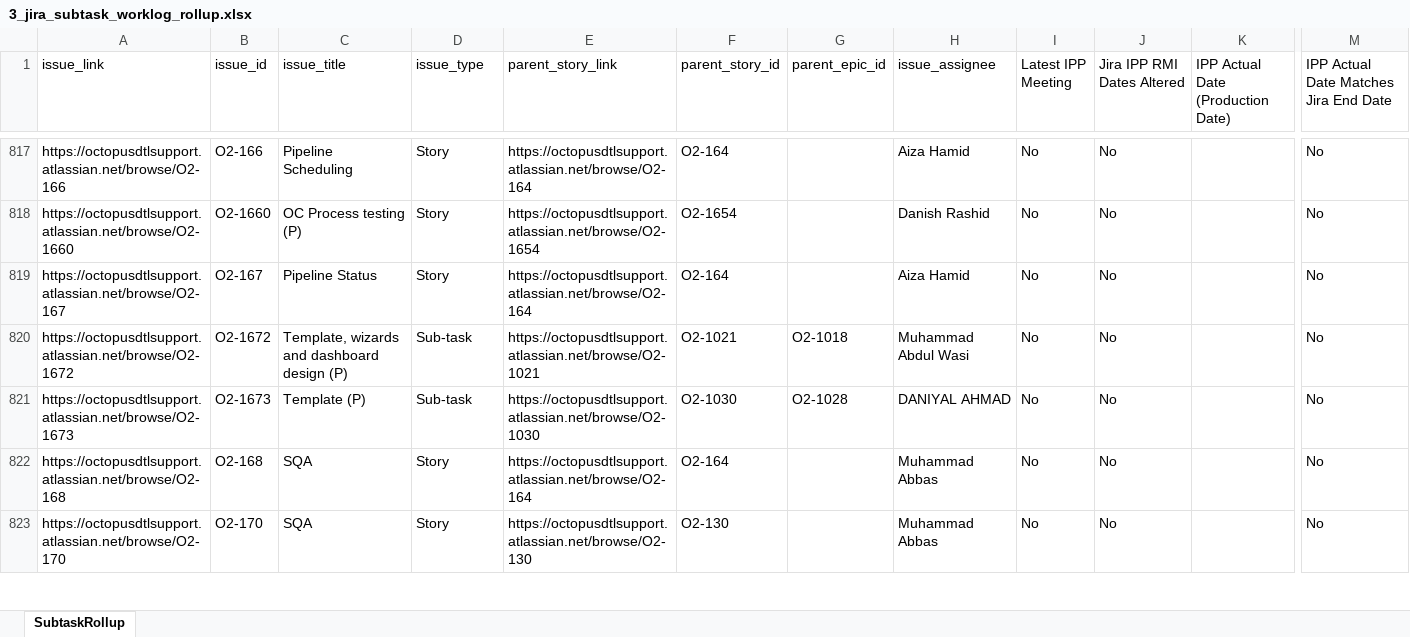
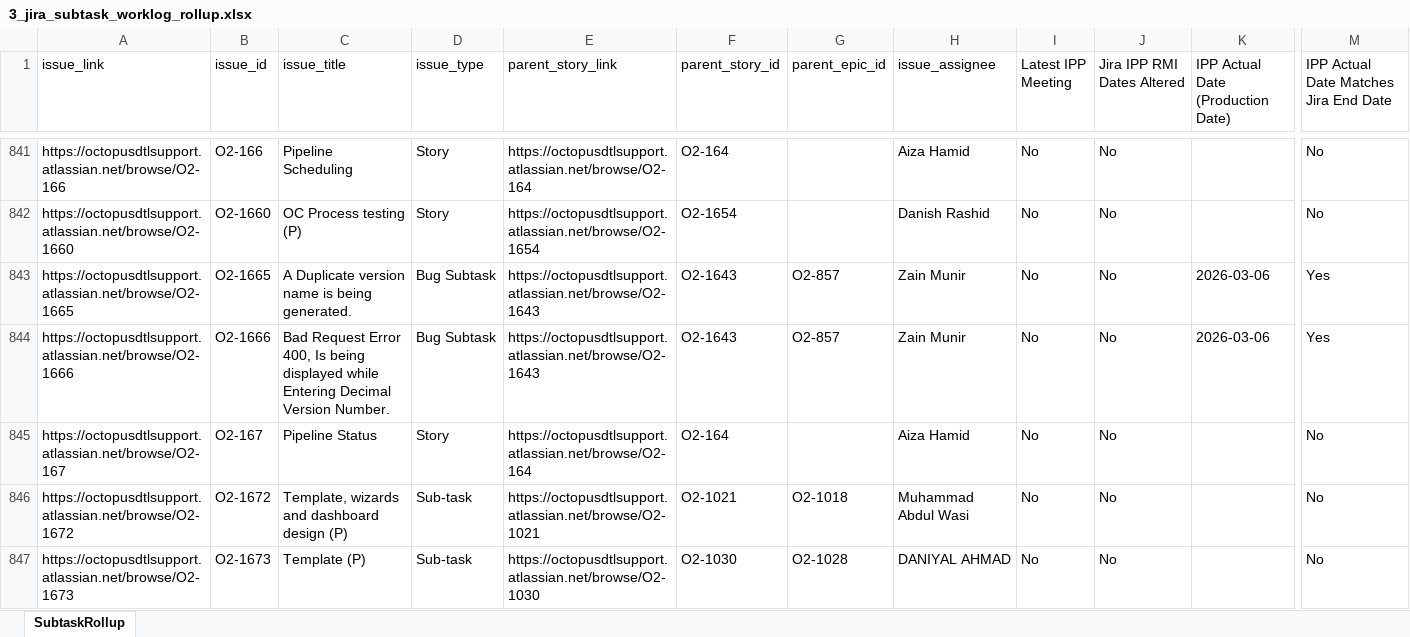
Before and after one commit to odlhassan/JIRA-SCRIPT, an Excel workbook: 3_jira_subtask_worklog_rollup.xlsx, sheet SubtaskRollup, drawn as a sheet; only a part is shown, gaps mark what is left out; the shorter side is filled out with more unchanged rows; values as stored, in another font and other column widths than the file's, no borders; rows hold the shown columns only; the diff covers the shown part only; the diff names each change by its address in the sheet, - before the commit and + after, or states it on an @@ line.

```diff
--- a/3_jira_subtask_worklog_rollup.xlsx (sheet SubtaskRollup)
+++ b/3_jira_subtask_worklog_rollup.xlsx (sheet SubtaskRollup)
+row 843: https://octopusdtlsupport.atlassian.net/browse/O2-1665 | O2-1665 | A Duplicate version name is being generated. | Bug Subtask | https://octopusdtlsupport.atlassian.net/browse/O2-1643 | O2-1643 | O2-857 | Zain Munir | No | No | 2026-03-06 | Yes
+row 844: https://octopusdtlsupport.atlassian.net/browse/O2-1666 | O2-1666 | Bad Request Error 400, Is being displayed while Entering Decimal Version Number. | Bug Subtask | https://octopusdtlsupport.atlassian.net/browse/O2-1643 | O2-1643 | O2-857 | Zain Munir | No | No | 2026-03-06 | Yes
```
Also changed, not shown: 79 added rows, 6 removed rows and 135 edited cells elsewhere in this sheet, 1_jira_work_items_export.xlsx, 2_jira_subtask_worklogs.xlsx, 35 other files.
